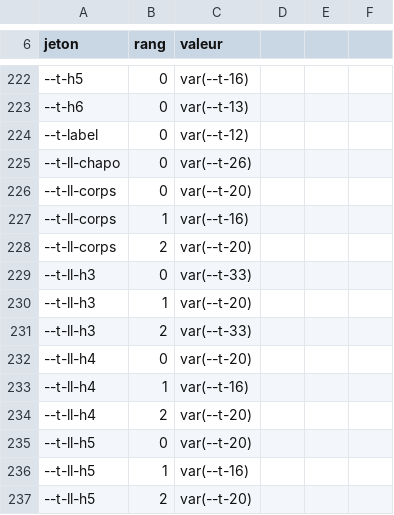
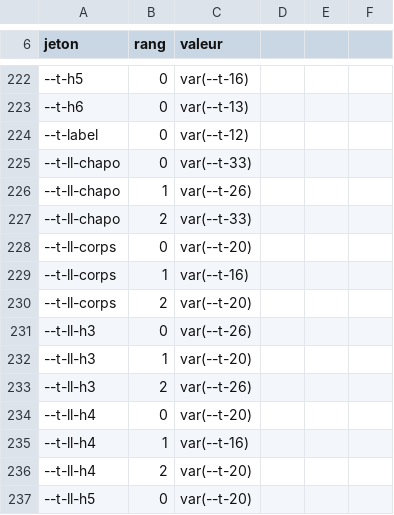
Before and after one commit to rastalkemist/miroots, a CSV file: ci/empreinte.csv, drawn as a sheet; only a part is shown, gaps mark what is left out; the shorter side is filled out with more unchanged rows.

```diff
--- a/ci/empreinte.csv
+++ b/ci/empreinte.csv
@@ -224,3 +224,5 @@ jeton,rang,valeur
 --t-label,0,var(--t-12)
---t-ll-chapo,0,var(--t-26)
+--t-ll-chapo,0,var(--t-33)
+--t-ll-chapo,1,var(--t-26)
+--t-ll-chapo,2,var(--t-33)
 --t-ll-corps,0,var(--t-20)
@@ -228,5 +230,5 @@ jeton,rang,valeur
 --t-ll-corps,2,var(--t-20)
---t-ll-h3,0,var(--t-33)
+--t-ll-h3,0,var(--t-26)
 --t-ll-h3,1,var(--t-20)
---t-ll-h3,2,var(--t-33)
+--t-ll-h3,2,var(--t-26)
 --t-ll-h4,0,var(--t-20)
```
Also changed, not shown: 2 other files.
